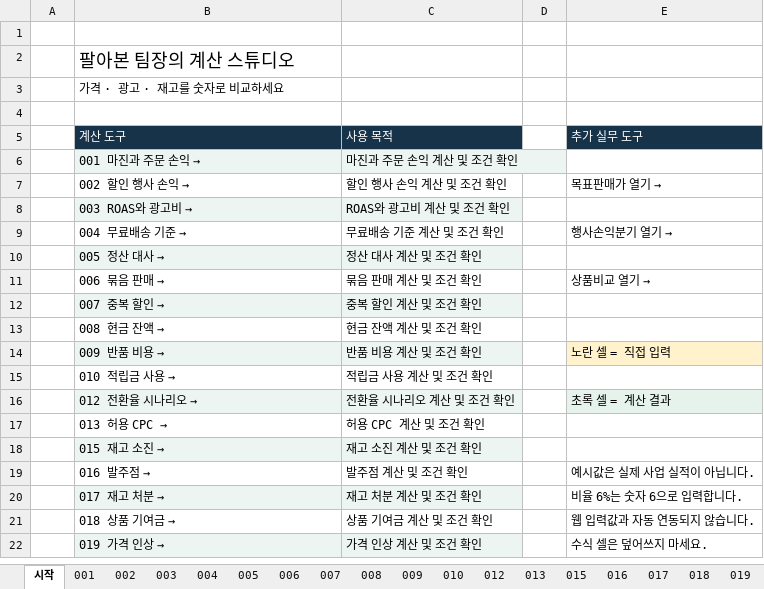
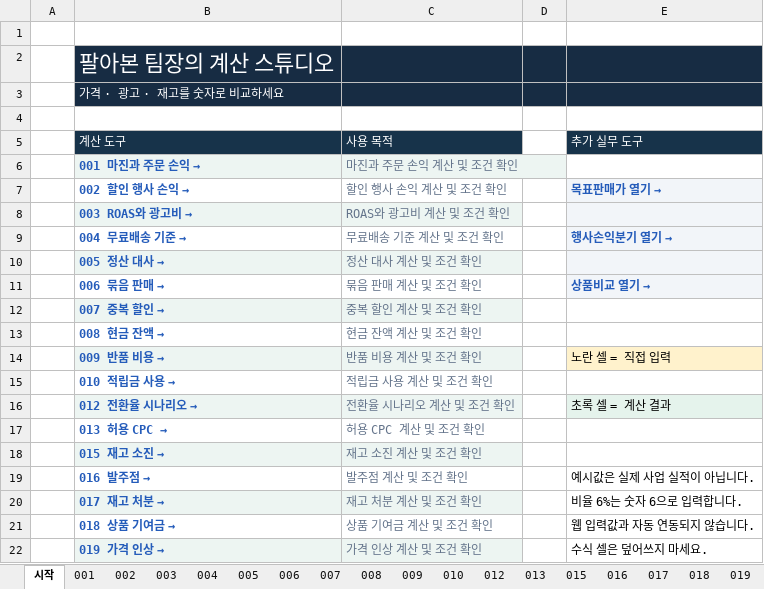
Before and after one commit to KHHJYC/md-team-tools, an Excel workbook: downloads/ecommerce-calculators.xlsx, sheet 시작, drawn as a sheet; values as stored, in another font and other column widths than the file's, no borders; the diff names each change by its address in the sheet, - before the commit and + after, or states it on an @@ line.

```diff
--- a/downloads/ecommerce-calculators.xlsx (sheet 시작)
+++ b/downloads/ecommerce-calculators.xlsx (sheet 시작)
-B2:E3 fill: none
+B2:E3 fill: #172C43
-B2:B3 text colour: black
+B2:B3 text colour: #FFFFFF
@@ B2 text size: larger @@
@@ B6:B22 bold: off → on, text colour: black → #255CBA @@
-C6:C22 text colour: black
+C6:C22 text colour: #64748B
@@ E7 bold: off → on, text colour: black → #255CBA @@
-E7:E11 fill: none
+E7:E11 fill: #F2F5F9
@@ E9 bold: off → on, text colour: black → #255CBA @@
@@ E11 bold: off → on, text colour: black → #255CBA @@
```
Also changed, not shown: sheet 상품비교, sheet 행사손익분기, sheet 목표판매가, sheet 009, sheet 017, sheet 008, 14 more sheets, charts or pictures.
